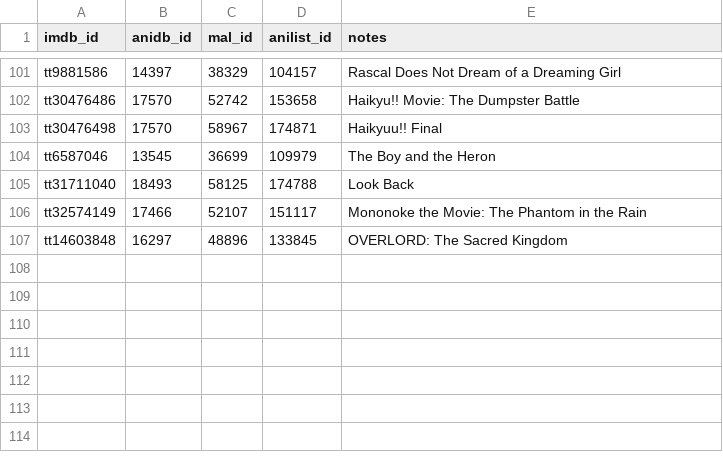
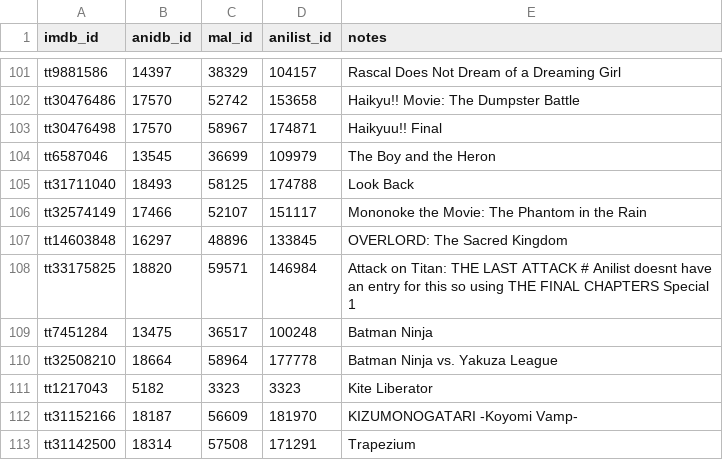
Before and after one commit to Arial-Z/Animes-ID, a TSV file: override/override-imdb.tsv, drawn as a sheet; only a part is shown, gaps mark what is left out; the diff names each change by its address in the sheet, - before the commit and + after, or states it on an @@ line.

Commit message:
Update override-imdb.tsv
Add
 - Attack on Titan: THE LAST ATTACK # Anilist doesnt have an entry for this so using THE FINAL CHAPTERS Special 1
 - Batman Ninja
 - Batman Ninja vs. Yakuza League
 - Kite Liberator
 - KIZUMONOGATARI -Koyomi Vamp-
 - Trapezium

```diff
--- a/override/override-imdb.tsv
+++ b/override/override-imdb.tsv
+row 108: tt33175825 | 18820 | 59571 | 146984 | Attack on Titan: THE LAST ATTACK # Anilist doesnt have an entry for this so using THE FINAL CHAPTERS Special 1
+row 109: tt7451284 | 13475 | 36517 | 100248 | Batman Ninja
+row 110: tt32508210 | 18664 | 58964 | 177778 | Batman Ninja vs. Yakuza League
+row 111: tt1217043 | 5182 | 3323 | 3323 | Kite Liberator
+row 112: tt31152166 | 18187 | 56609 | 181970 | KIZUMONOGATARI -Koyomi Vamp-
+row 113: tt31142500 | 18314 | 57508 | 171291 | Trapezium
```
